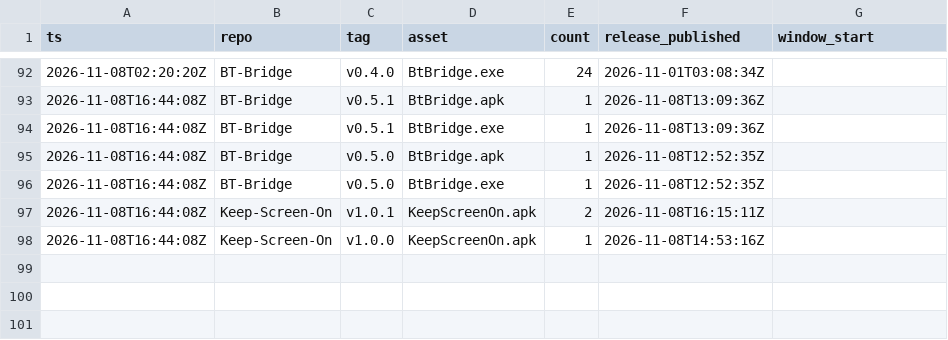
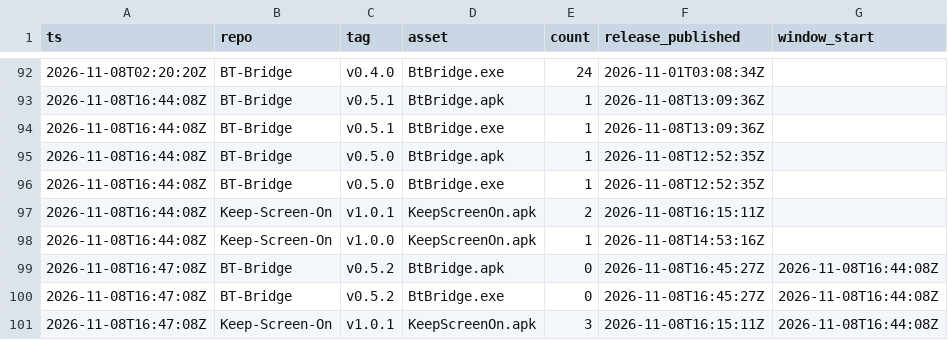
Before and after one commit to Z9165/CSHEV, a CSV file: data/history.csv, drawn as a sheet; only a part is shown, gaps mark what is left out; the diff names each change by its address in the sheet, - before the commit and + after, or states it on an @@ line.

```diff
--- a/data/history.csv
+++ b/data/history.csv
+row 99: 2026-11-08T16:47:08Z | BT-Bridge | v0.5.2 | BtBridge.apk | 0 | 2026-11-08T16:45:27Z | 2026-11-08T16:44:08Z
+row 100: 2026-11-08T16:47:08Z | BT-Bridge | v0.5.2 | BtBridge.exe | 0 | 2026-11-08T16:45:27Z | 2026-11-08T16:44:08Z
+row 101: 2026-11-08T16:47:08Z | Keep-Screen-On | v1.0.1 | KeepScreenOn.apk | 3 | 2026-11-08T16:15:11Z | 2026-11-08T16:44:08Z
```
Also changed, not shown: 2 other files.
